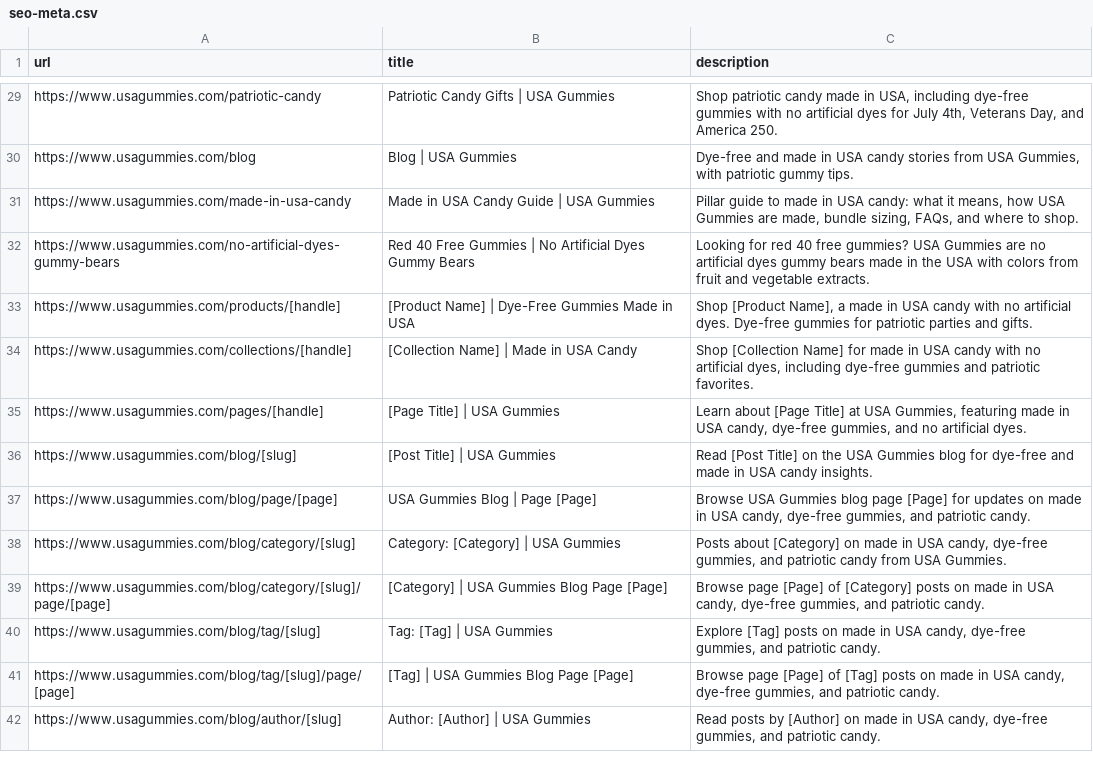
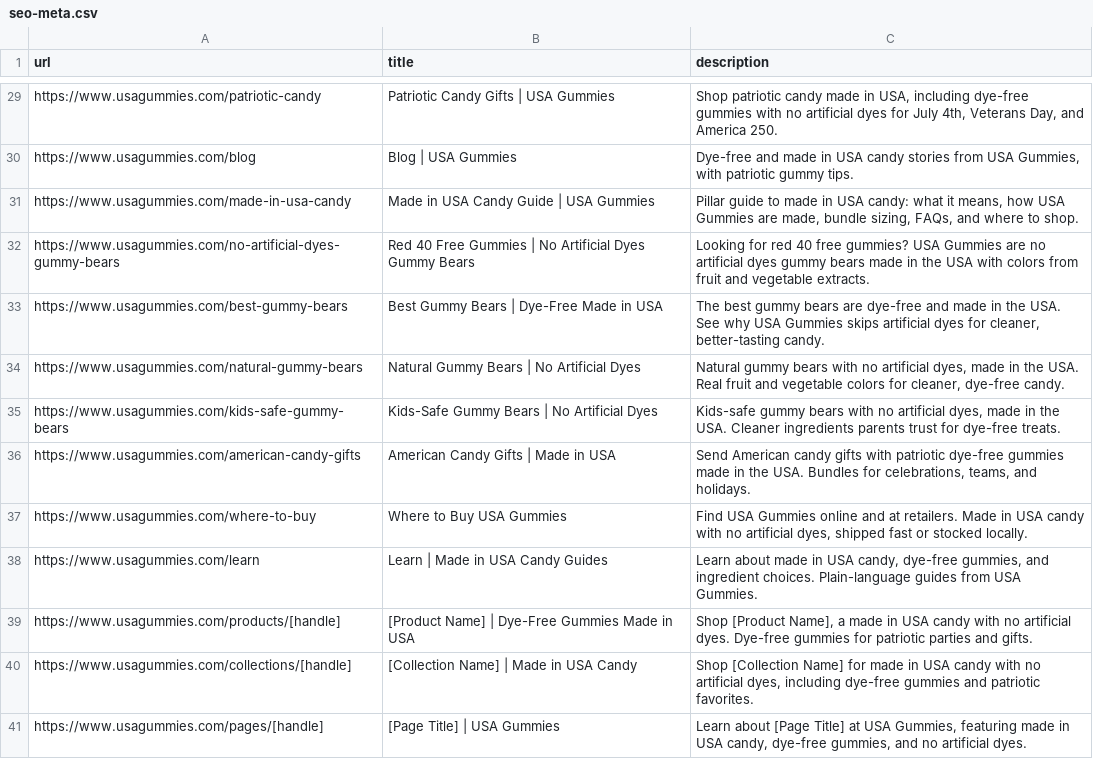
Before and after one commit to USAGummies/usagummies-storefront, a CSV file: docs/seo/seo-meta.csv, drawn as a sheet; only a part is shown, gaps mark what is left out; the shorter side is filled out with more unchanged rows; the diff names each change by its address in the sheet, - before the commit and + after, or states it on an @@ line.

```diff
--- a/docs/seo/seo-meta.csv
+++ b/docs/seo/seo-meta.csv
+row 33: https://www.usagummies.com/best-gummy-bears | Best Gummy Bears | Dye-Free Made in USA | The best gummy bears are dye-free and made in the USA. See why USA Gummies skips artificial dyes for cleaner, better-tasting candy.
+row 34: https://www.usagummies.com/natural-gummy-bears | Natural Gummy Bears | No Artificial Dyes | Natural gummy bears with no artificial dyes, made in the USA. Real fruit and vegetable colors for cleaner, dye-free candy.
+row 35: https://www.usagummies.com/kids-safe-gummy-bears | Kids-Safe Gummy Bears | No Artificial Dyes | Kids-safe gummy bears with no artificial dyes, made in the USA. Cleaner ingredients parents trust for dye-free treats.
+row 36: https://www.usagummies.com/american-candy-gifts | American Candy Gifts | Made in USA | Send American candy gifts with patriotic dye-free gummies made in the USA. Bundles for celebrations, teams, and holidays.
+row 37: https://www.usagummies.com/where-to-buy | Where to Buy USA Gummies | Find USA Gummies online and at retailers. Made in USA candy with no artificial dyes, shipped fast or stocked locally.
+row 38: https://www.usagummies.com/learn | Learn | Made in USA Candy Guides | Learn about made in USA candy, dye-free gummies, and ingredient choices. Plain-language guides from USA Gummies.
```
Also changed, not shown: 25 other files.
